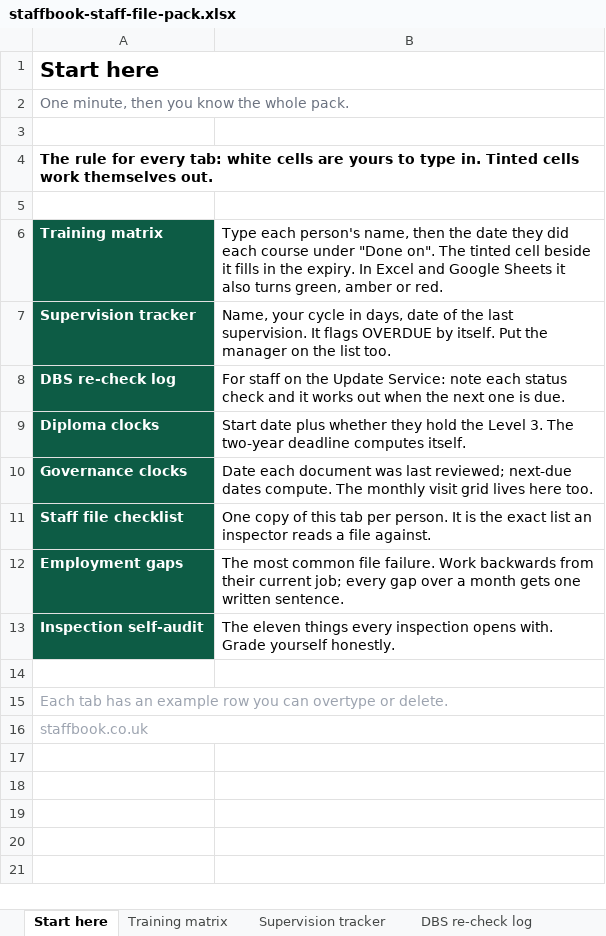
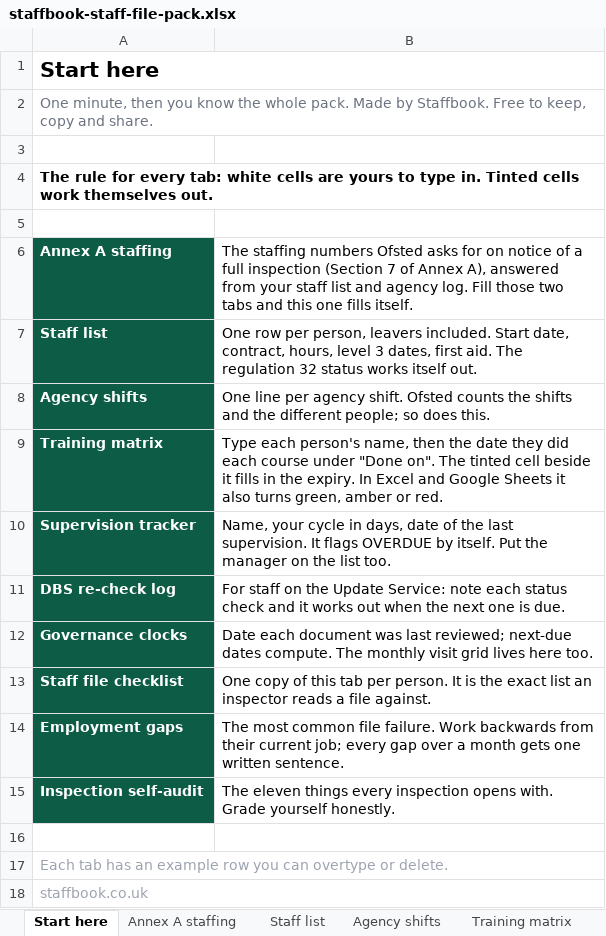
Before and after one commit to bartoncrumpcolby/staffbook-site, an Excel workbook: pack/staffbook-staff-file-pack.xlsx, sheet Start here, drawn as a sheet; values as stored, in another font and other column widths than the file's, no borders; removed rows and columns are numbered as before the commit, all else as after; the diff names each change by its address in the sheet, - before the commit and + after, or states it on an @@ line.

```diff
--- a/pack/staffbook-staff-file-pack.xlsx (sheet Start here)
+++ b/pack/staffbook-staff-file-pack.xlsx (sheet Start here)
+sheet tab: Annex A staffing
+sheet tab: Staff list
+sheet tab: Agency shifts
-A2: …whole pack.
+A2: …whole pack. Made by Staffbook. Free to keep, copy and share.
+row 6: Annex A staffing | The staffing numbers Ofsted asks for on notice of a full inspection (Section 7 of Annex A), answered from your staff list and agency log. Fill those two tabs and this one fills itself.
+row 7: Staff list | One row per person, leavers included. Start date, contract, hours, level 3 dates, first aid. The regulation 32 status works itself out.
+row 8: Agency shifts | One line per agency shift. Ofsted counts the shifts and the different people; so does this.
-row 9: Diploma clocks | Start date plus whether they hold the Level 3. The two-year deadline computes itself.
```
Also changed, not shown: sheet Training matrix, sheet DBS re-check log, sheet Supervision tracker, other sheet tabs, 6 other files.
